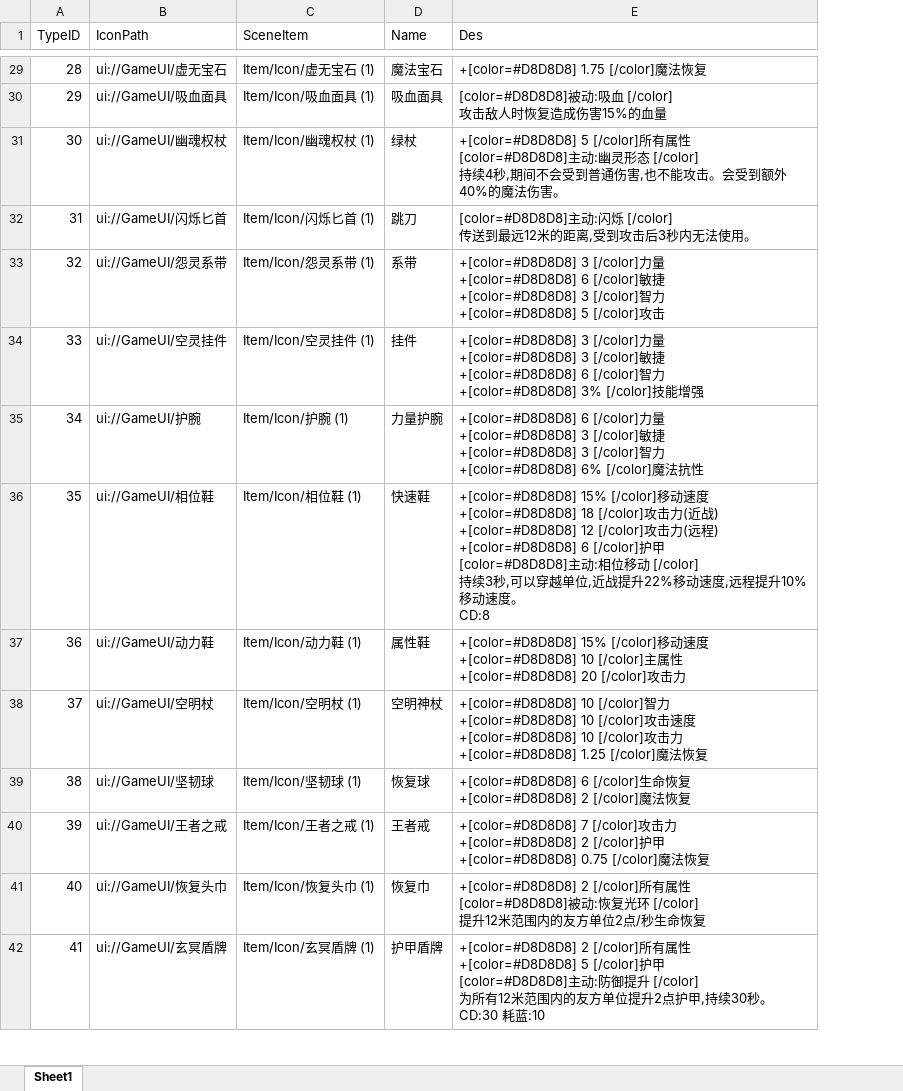
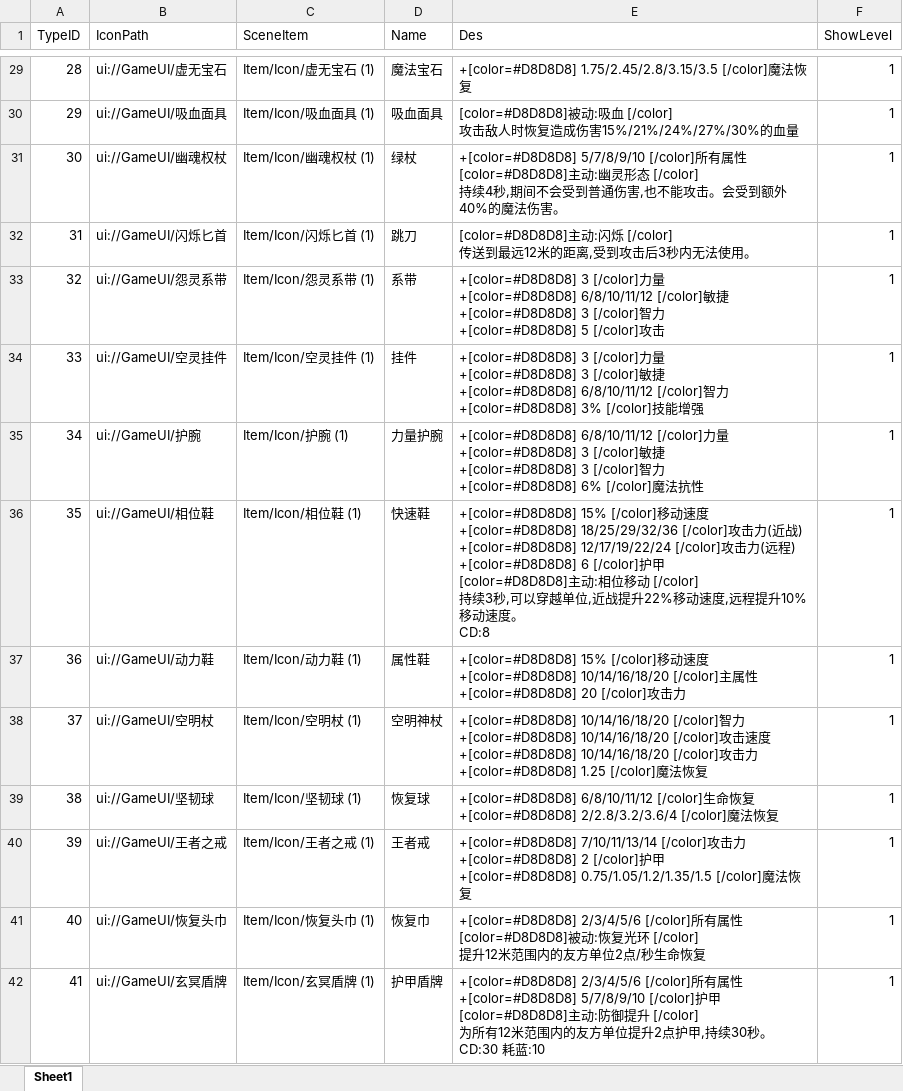
Before and after one commit to chenyang6534/dotanet_client, an Excel workbook: Excel/client_item.xlsx, sheet Sheet1, drawn as a sheet; only a part is shown, gaps mark what is left out; values as stored, in another font and other column widths than the file's, no borders; ↵ is a line break in a cell; the diff covers the shown part only; the diff names each change by its address in the sheet, - before the commit and + after, or states it on an @@ line.

```diff
--- a/Excel/client_item.xlsx (sheet Sheet1)
+++ b/Excel/client_item.xlsx (sheet Sheet1)
+column F (ShowLevel), rows 29-42: all 1
-E29 (Des): +[color=#D8D8D8] 1.75 [/color]魔法恢复
+E29 (Des): +[color=#D8D8D8] 1.75/2.45/2.8/3.15/3.5 [/color]魔法恢复
-E30 (Des): …造成伤害15%的血量
+E30 (Des): …造成伤害15%/21%/24%/27%/30%的血量
-E31 (Des): +[color=#D8D8D8] 5 [/color]所有属…
+E31 (Des): +[color=#D8D8D8] 5/7/8/9/10 [/color]所有属…
-E33 (Des): …+[color=#D8D8D8] 6 [/color]敏…
+E33 (Des): …+[color=#D8D8D8] 6/8/10/11/12 [/color]敏…
-E34 (Des): …+[color=#D8D8D8] 6 [/color]智…
+E34 (Des): …+[color=#D8D8D8] 6/8/10/11/12 [/color]智…
-E35 (Des): +[color=#D8D8D8] 6 [/color]力…
+E35 (Des): +[color=#D8D8D8] 6/8/10/11/12 [/color]力…
-E36 (Des): …+[color=#D8D8D8] 18 [/color]攻击力(近战) ↵ +[color=#D8D8D8] 12 [/color]攻…
+E36 (Des): …+[color=#D8D8D8] 18/25/29/32/36 [/color]攻击力(近战) ↵ +[color=#D8D8D8] 12/17/19/22/24 [/color]攻…
-E37 (Des): …+[color=#D8D8D8] 10 [/color]主…
+E37 (Des): …+[color=#D8D8D8] 10/14/16/18/20 [/color]主…
-E38 (Des): +[color=#D8D8D8] 10 [/color]智力 ↵ +[color=#D8D8D8] 10 [/color]攻击速度 ↵ +[color=#D8D8D8] 10 [/color]攻…
+E38 (Des): +[color=#D8D8D8] 10/14/16/18/20 [/color]智力 ↵ +[color=#D8D8D8] 10/14/16/18/20 [/color]攻击速度 ↵ +[color=#D8D8D8] 10/14/16/18/20 [/color]攻…
-E39 (Des): +[color=#D8D8D8] 6 [/color]生命恢复 ↵ +[color=#D8D8D8] 2 [/color]魔…
+E39 (Des): +[color=#D8D8D8] 6/8/10/11/12 [/color]生命恢复 ↵ +[color=#D8D8D8] 2/2.8/3.2/3.6/4 [/color]魔…
-E40 (Des): +[color=#D8D8D8] 7 [/color]攻击力 ↵ +[color=#D8D8D8] 2 [/color]护甲 ↵ +[color=#D8D8D8] 0.75 [/color]魔…
+E40 (Des): +[color=#D8D8D8] 7/10/11/13/14 [/color]攻击力 ↵ +[color=#D8D8D8] 2 [/color]护甲 ↵ +[color=#D8D8D8] 0.75/1.05/1.2/1.35/1.5 [/color]魔…
-E41 (Des): +[color=#D8D8D8] 2 [/color]所有属…
+E41 (Des): +[color=#D8D8D8] 2/3/4/5/6 [/color]所有属…
-E42 (Des): +[color=#D8D8D8] 2 [/color]所有属性 ↵ +[color=#D8D8D8] 5 [/color]护甲…
+E42 (Des): +[color=#D8D8D8] 2/3/4/5/6 [/color]所有属性 ↵ +[color=#D8D8D8] 5/7/8/9/10 [/color]护甲…
```
Also changed, not shown: 81 edited cells elsewhere in this sheet, Excel/noticewords.xlsx.
